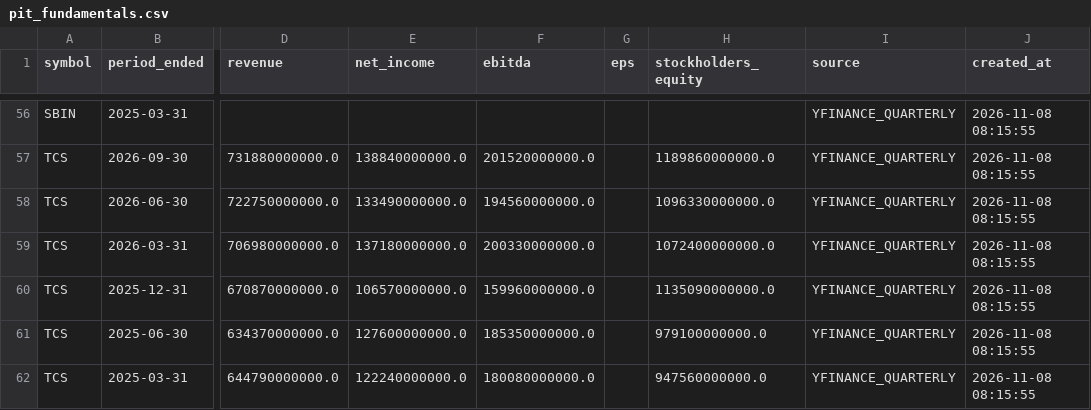
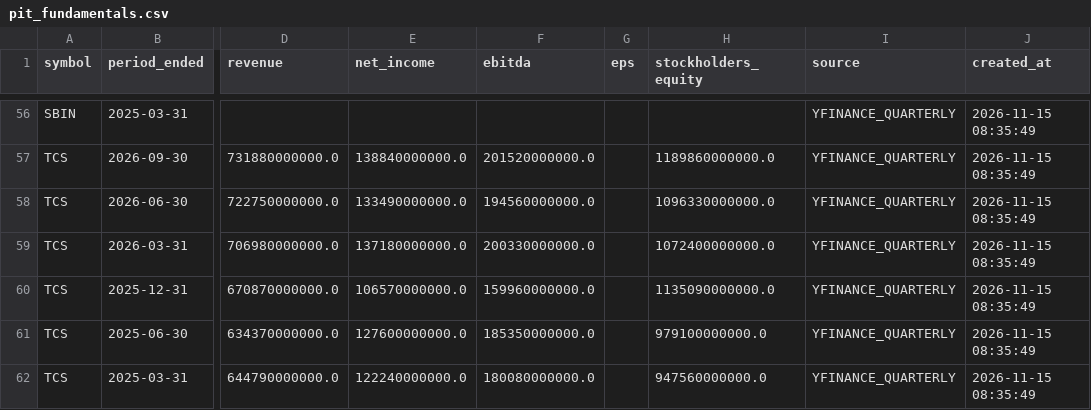
Before and after one commit to prathmeshgupta/indian-equities-pit-fundamentals, a CSV file: output/pit_fundamentals.csv, drawn as a sheet; only a part is shown, gaps mark what is left out; the diff covers the shown part only; the diff names each change by its address in the sheet, - before the commit and + after, or states it on an @@ line.

```diff
--- a/output/pit_fundamentals.csv
+++ b/output/pit_fundamentals.csv
-J56:J62 (created_at): 2026-11-08 08:15:55
+J56:J62 (created_at): 2026-11-15 08:35:49
```
Also changed, not shown: 54 edited cells elsewhere in this file, 1 other file.
